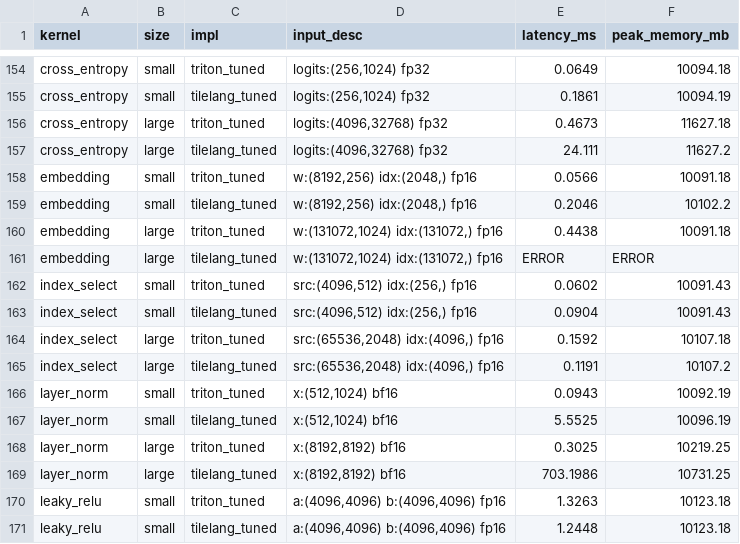
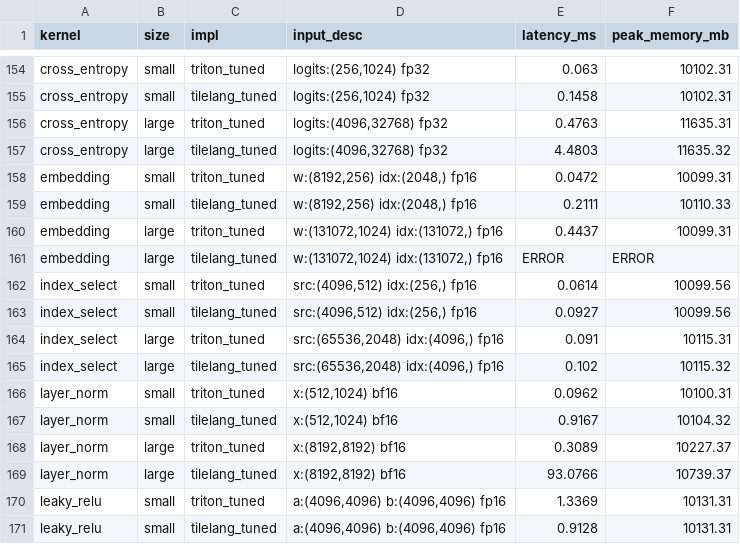
Before and after one commit to tingxi-li/DSLPerfGap, a CSV file: ViperBench/results/profile.A100-PCIE-40GB.tuned.csv, drawn as a sheet; only a part is shown, gaps mark what is left out; the diff covers the shown part only; the diff names each change by its address in the sheet, - before the commit and + after, or states it on an @@ line.

```diff
--- a/ViperBench/results/profile.A100-PCIE-40GB.tuned.csv
+++ b/ViperBench/results/profile.A100-PCIE-40GB.tuned.csv
-E154 (latency_ms): 0.0649
+E154 (latency_ms): 0.063
-F154 (peak_memory_mb): 10094.18
+F154 (peak_memory_mb): 10102.31
-E155 (latency_ms): 0.1861
+E155 (latency_ms): 0.1458
-F155 (peak_memory_mb): 10094.19
+F155 (peak_memory_mb): 10102.31
-E156 (latency_ms): 0.4673
+E156 (latency_ms): 0.4763
-F156 (peak_memory_mb): 11627.18
+F156 (peak_memory_mb): 11635.31
-E157 (latency_ms): 24.111
+E157 (latency_ms): 4.4803
-F157 (peak_memory_mb): 11627.2
+F157 (peak_memory_mb): 11635.32
-E158 (latency_ms): 0.0566
+E158 (latency_ms): 0.0472
-F158 (peak_memory_mb): 10091.18
+F158 (peak_memory_mb): 10099.31
-E159 (latency_ms): 0.2046
+E159 (latency_ms): 0.2111
-F159 (peak_memory_mb): 10102.2
+F159 (peak_memory_mb): 10110.33
-E160 (latency_ms): 0.4438
+E160 (latency_ms): 0.4437
-F160 (peak_memory_mb): 10091.18
+F160 (peak_memory_mb): 10099.31
-E162 (latency_ms): 0.0602
+E162 (latency_ms): 0.0614
-F162:F163 (peak_memory_mb): 10091.43
+F162:F163 (peak_memory_mb): 10099.56
-E163 (latency_ms): 0.0904
+E163 (latency_ms): 0.0927
-E164 (latency_ms): 0.1592
+E164 (latency_ms): 0.091
-F164 (peak_memory_mb): 10107.18
+F164 (peak_memory_mb): 10115.31
-E165 (latency_ms): 0.1191
+E165 (latency_ms): 0.102
-F165 (peak_memory_mb): 10107.2
+F165 (peak_memory_mb): 10115.32
-E166 (latency_ms): 0.0943
+E166 (latency_ms): 0.0962
-F166 (peak_memory_mb): 10092.19
+F166 (peak_memory_mb): 10100.31
-E167 (latency_ms): 5.5525
+E167 (latency_ms): 0.9167
-F167 (peak_memory_mb): 10096.19
+F167 (peak_memory_mb): 10104.32
-E168 (latency_ms): 0.3025
+E168 (latency_ms): 0.3089
-F168 (peak_memory_mb): 10219.25
+F168 (peak_memory_mb): 10227.37
-E169 (latency_ms): 703.1986
+E169 (latency_ms): 93.0766
-F169 (peak_memory_mb): 10731.25
+F169 (peak_memory_mb): 10739.37
-E170 (latency_ms): 1.3263
+E170 (latency_ms): 1.3369
-F170:F171 (peak_memory_mb): 10123.18
+F170:F171 (peak_memory_mb): 10131.31
-E171 (latency_ms): 1.2448
+E171 (latency_ms): 0.9128
```
Also changed, not shown: 131 edited cells elsewhere in this file, 1 other file.
